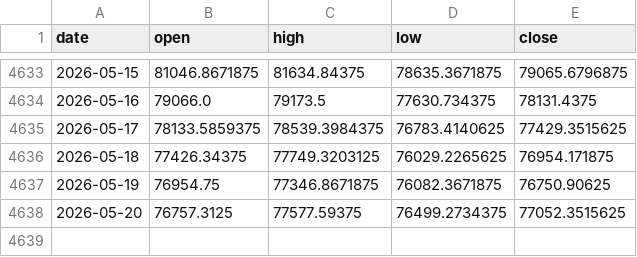
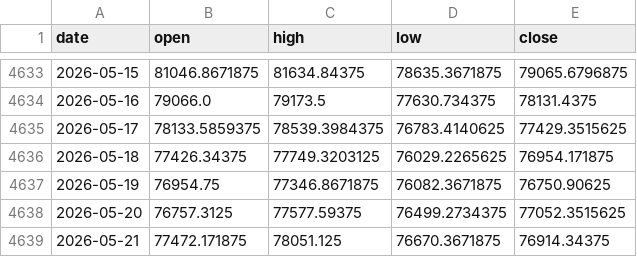
Before and after one commit to srimadhavsats/eagle-eye, a CSV file: backend/data/bitcoin_historical_daily.csv, drawn as a sheet; only a part is shown, gaps mark what is left out.

Commit message:
Data: Sync historical daily price rows

```diff
--- a/backend/data/bitcoin_historical_daily.csv
+++ b/backend/data/bitcoin_historical_daily.csv
@@ -4638 +4638,2 @@ date,open,high,low,close
 2026-05-20,76757.3125,77577.59375,76499.2734375,77052.3515625
+2026-05-21,77472.171875,78051.125,76670.3671875,76914.34375
```
